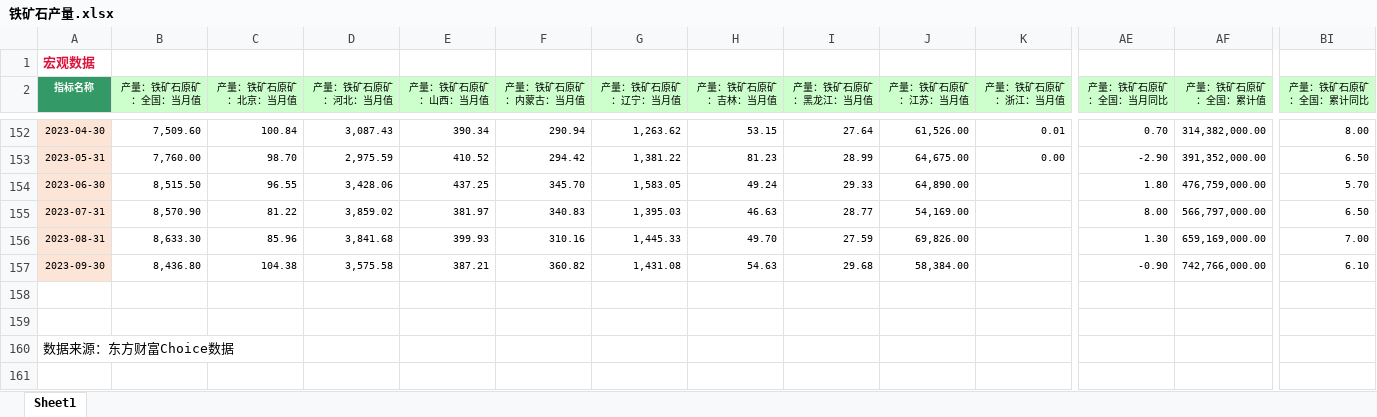
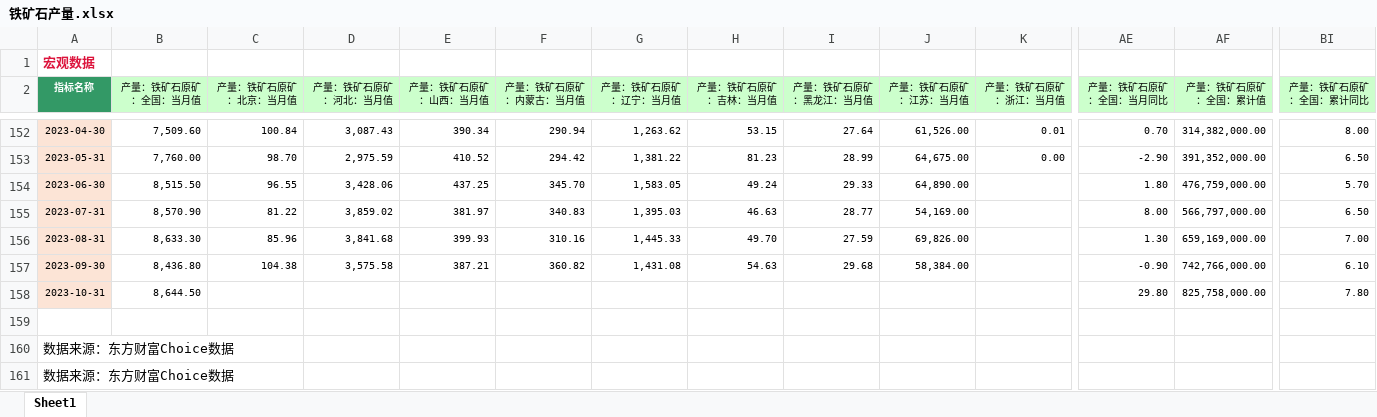
Before and after one commit to Howard-66/futures_nexus, an Excel workbook: data/钢铁产业链/上游数据/铁矿石/铁矿石产量.xlsx, sheet Sheet1, drawn as a sheet; only a part is shown, gaps mark what is left out; values as stored, in another font and other column widths than the file's, no borders; addresses are those after the commit; rows hold the shown columns only; the diff names each change by its address in the sheet, - before the commit and + after, or states it on an @@ line.

```diff
--- a/data/钢铁产业链/上游数据/铁矿石/铁矿石产量.xlsx (sheet Sheet1)
+++ b/data/钢铁产业链/上游数据/铁矿石/铁矿石产量.xlsx (sheet Sheet1)
+row 158: 2023-10-31 | 8,644.50 |  |  |  |  |  |  |  |  |  | 29.80 | 825,758,000.00 | 7.80
-A160 (指标名称): (empty)
+A160 (指标名称): 数据来源：东方财富Choice数据
```
Also changed, not shown: data/钢铁产业链/上游数据/铁矿石/铁矿石价格.xlsx, data/钢铁产业链/中游数据/线材/线材价格.xlsx, 9 other files.
